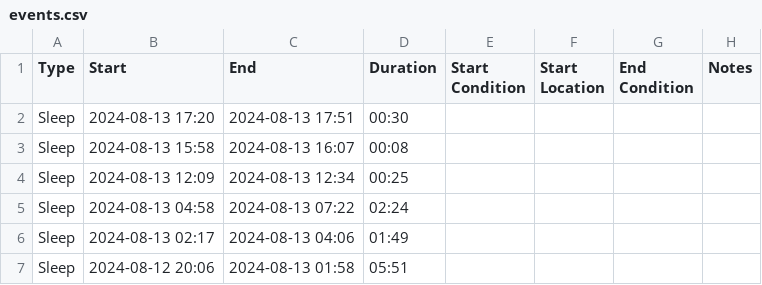
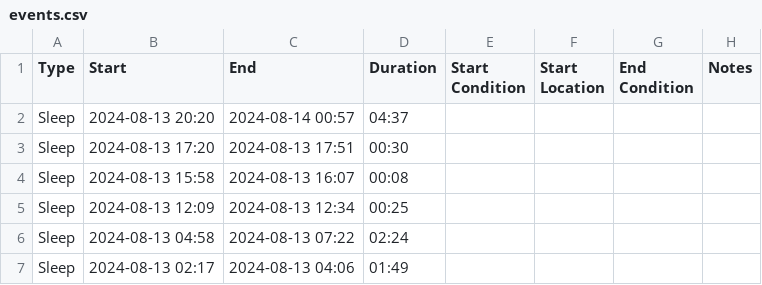
Before and after one commit to archiewood/baby-tracker, a CSV file: sources/huckleberry/events.csv, drawn as a sheet; only a part is shown; the shorter side is filled out with more unchanged rows.

Commit message:
Update CSV 2024-08-14 05:16:56

```diff
--- a/sources/huckleberry/events.csv
+++ b/sources/huckleberry/events.csv
@@ -1,2 +1,3 @@
 "Type","Start","End","Duration","Start Condition","Start Location","End Condition","Notes"
+"Sleep","2024-08-13 20:20","2024-08-14 00:57","04:37",,,,
 "Sleep","2024-08-13 17:20","2024-08-13 17:51","00:30",,,,
```
